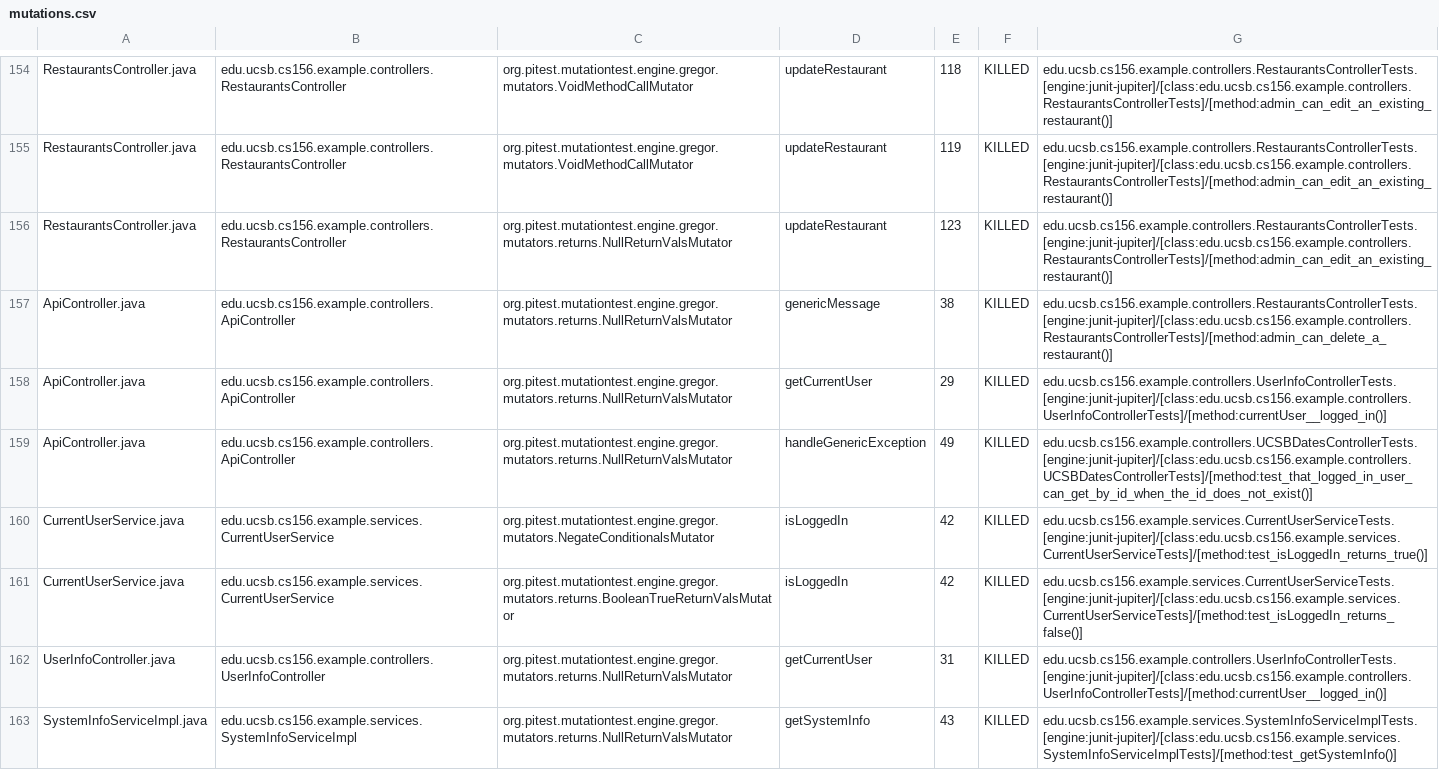
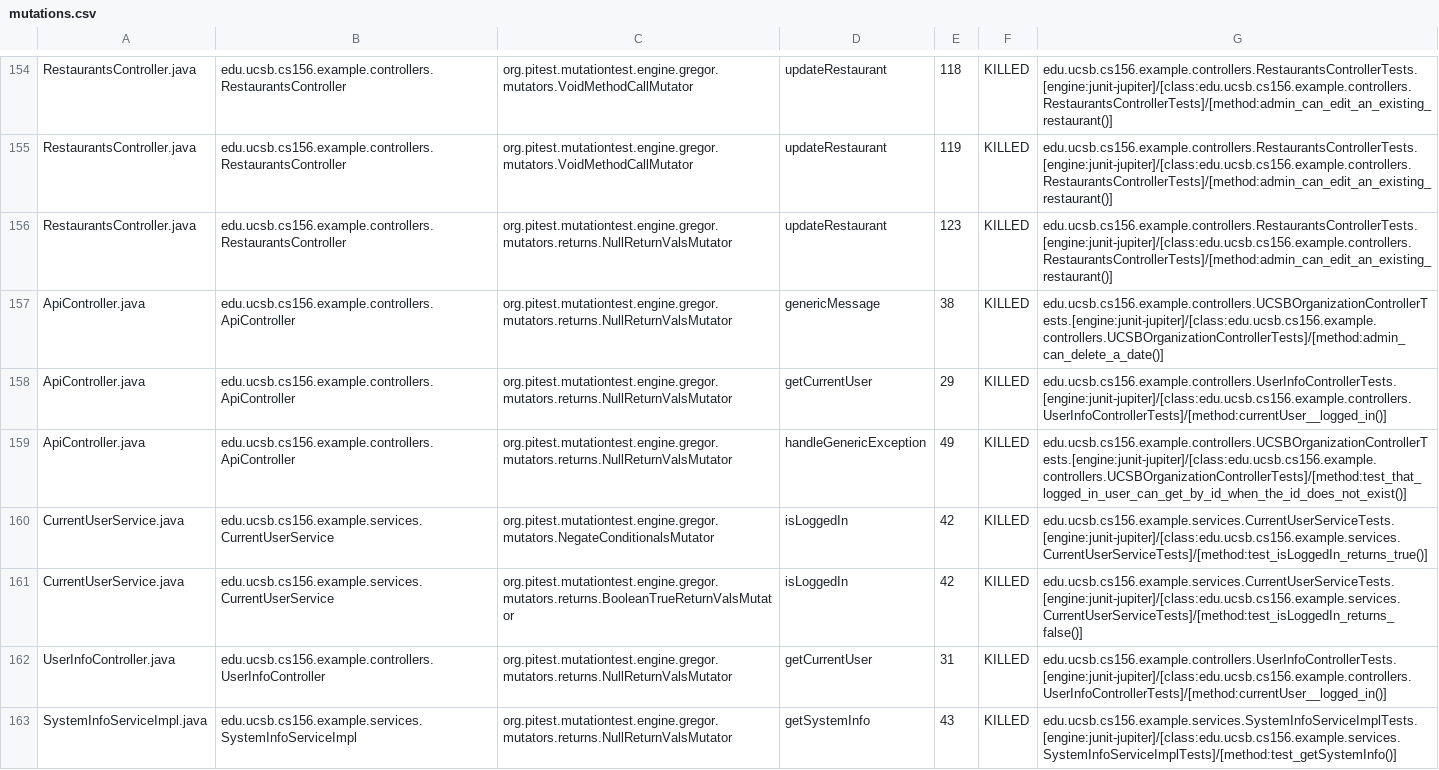
Before and after one commit to ucsb-cs156-f24/team02-f24-03, a CSV file: pitest/mutations.csv, drawn as a sheet; only a part is shown, gaps mark what is left out.

Commit message:
Deploying to gh-pages from @ ucsb-cs156-f24/team02-f24-03@3a2e38b84f6f571b288d7bf859c8dde570b6873b 🚀

```diff
--- a/pitest/mutations.csv
+++ b/pitest/mutations.csv
@@ -156,5 +156,5 @@ RestaurantsController.java,edu.ucsb.cs156.example.controllers.RestaurantsControl
 RestaurantsController.java,edu.ucsb.cs156.example.controllers.RestaurantsController,org.pitest.mutationtest.engine.gregor.mutators.returns.NullReturnValsMutator,updateRestaurant,123,KILLED,edu.ucsb.cs156.example.controllers.RestaurantsControllerTests.[engine:junit-jupiter]/[class:edu.ucsb.cs156.example.controllers.RestaurantsControllerTests]/[method:admin_can_edit_an_existing_restaurant()]
-ApiController.java,edu.ucsb.cs156.example.controllers.ApiController,org.pitest.mutationtest.engine.gregor.mutators.returns.NullReturnValsMutator,genericMessage,38,KILLED,edu.ucsb.cs156.example.controllers.RestaurantsControllerTests.[engine:junit-jupiter]/[class:edu.ucsb.cs156.example.controllers.RestaurantsControllerTests]/[method:admin_can_delete_a_restaurant()]
+ApiController.java,edu.ucsb.cs156.example.controllers.ApiController,org.pitest.mutationtest.engine.gregor.mutators.returns.NullReturnValsMutator,genericMessage,38,KILLED,edu.ucsb.cs156.example.controllers.UCSBOrganizationControllerTests.[engine:junit-jupiter]/[class:edu.ucsb.cs156.example.controllers.UCSBOrganizationControllerTests]/[method:admin_can_delete_a_date()]
 ApiController.java,edu.ucsb.cs156.example.controllers.ApiController,org.pitest.mutationtest.engine.gregor.mutators.returns.NullReturnValsMutator,getCurrentUser,29,KILLED,edu.ucsb.cs156.example.controllers.UserInfoControllerTests.[engine:junit-jupiter]/[class:edu.ucsb.cs156.example.controllers.UserInfoControllerTests]/[method:currentUser__logged_in()]
-ApiController.java,edu.ucsb.cs156.example.controllers.ApiController,org.pitest.mutationtest.engine.gregor.mutators.returns.NullReturnValsMutator,handleGenericException,49,KILLED,edu.ucsb.cs156.example.controllers.UCSBDatesControllerTests.[engine:junit-jupiter]/[class:edu.ucsb.cs156.example.controllers.UCSBDatesControllerTests]/[method:test_that_logged_in_user_can_get_by_id_when_the_id_does_not_exist()]
+ApiController.java,edu.ucsb.cs156.example.controllers.ApiController,org.pitest.mutationtest.engine.gregor.mutators.returns.NullReturnValsMutator,handleGenericException,49,KILLED,edu.ucsb.cs156.example.controllers.UCSBOrganizationControllerTests.[engine:junit-jupiter]/[class:edu.ucsb.cs156.example.controllers.UCSBOrganizationControllerTests]/[method:test_that_logged_in_user_can_get_by_id_when_the_id_does_not_exist()]
 CurrentUserService.java,edu.ucsb.cs156.example.services.CurrentUserService,org.pitest.mutationtest.engine.gregor.mutators.NegateConditionalsMutator,isLoggedIn,42,KILLED,edu.ucsb.cs156.example.services.CurrentUserServiceTests.[engine:junit-jupiter]/[class:edu.ucsb.cs156.example.services.CurrentUserServiceTests]/[method:test_isLoggedIn_returns_true()]
```
Also changed, not shown: 17 other files.
